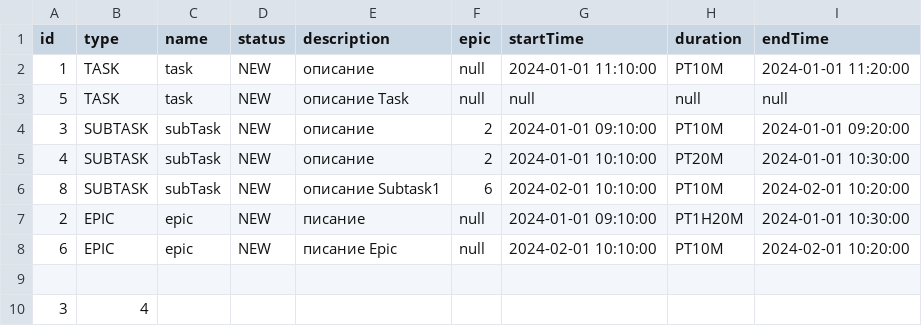
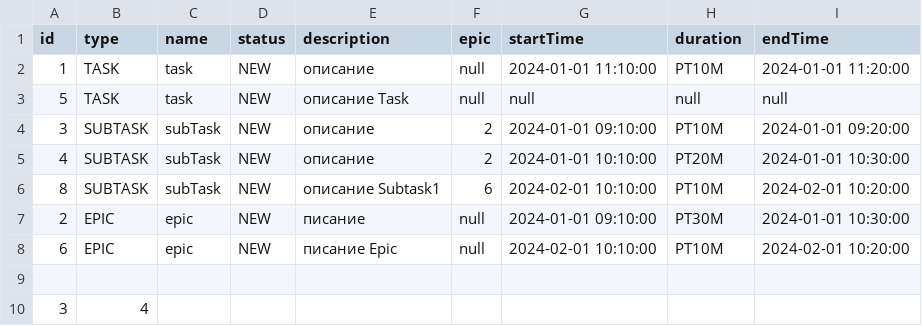
Before and after one commit to alexeyakachuk/java-kanban, a CSV file: resources/Имя.csv, drawn as a sheet.

```diff
--- a/resources/Имя.csv
+++ b/resources/Имя.csv
@@ -6,3 +6,3 @@ id,type,name,status,description,epic,startTime,duration,endTime
 8,SUBTASK,subTask,NEW,описание Subtask1,6,2024-02-01 10:10:00,PT10M,2024-02-01 10:20:00
-2,EPIC,epic,NEW,писание,null,2024-01-01 09:10:00,PT1H20M,2024-01-01 10:30:00
+2,EPIC,epic,NEW,писание,null,2024-01-01 09:10:00,PT30M,2024-01-01 10:30:00
 6,EPIC,epic,NEW,писание Epic,null,2024-02-01 10:10:00,PT10M,2024-02-01 10:20:00
```
Also changed, not shown: 2 other files.
